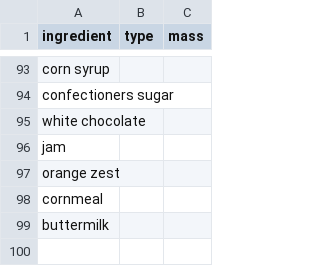
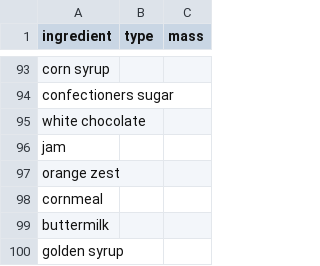
Before and after one commit to stevenbell/recipeviz, a CSV file: processing/knowningredients.csv, drawn as a sheet; only a part is shown, gaps mark what is left out.

Commit message:
fixed name processing in simplify.py

```diff
--- a/processing/knowningredients.csv
+++ b/processing/knowningredients.csv
@@ -99 +99,2 @@ cornmeal,,
 buttermilk,,
+golden syrup,,
```
Also changed, not shown: 8 other files.
